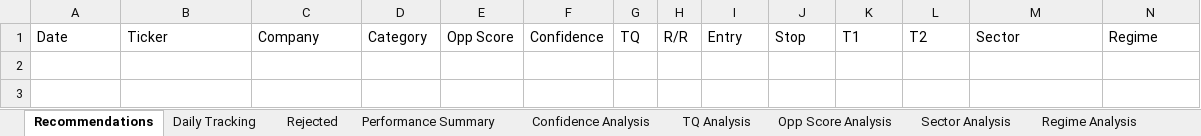
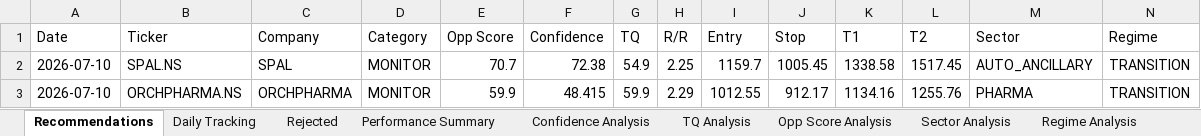
Before and after one commit to Gdsk-Sravan/Analyse-recommend-track, an Excel workbook: shadow_master.xlsx, sheet Recommendations, drawn as a sheet; only a part is shown; values as stored, in another font and other column widths than the file's, no borders; rows hold the shown columns only; the diff names each change by its address in the sheet, - before the commit and + after, or states it on an @@ line.

```diff
--- a/shadow_master.xlsx (sheet Recommendations)
+++ b/shadow_master.xlsx (sheet Recommendations)
+row 2: 2026-07-10 | SPAL.NS | SPAL | MONITOR | 70.7 | 72.38 | 54.9 | 2.25 | 1159.7 | 1005.45 | 1338.58 | 1517.45 | AUTO_ANCILLARY | TRANSITION
+row 3: 2026-07-10 | ORCHPHARMA.NS | ORCHPHARMA | MONITOR | 59.9 | 48.415 | 59.9 | 2.29 | 1012.55 | 912.17 | 1134.16 | 1255.76 | PHARMA | TRANSITION
```
Also changed, not shown: sheet Rejected, reports/archive/weekly/shadow_report_weekly_2026-07-10.xlsx, 13 other files.
